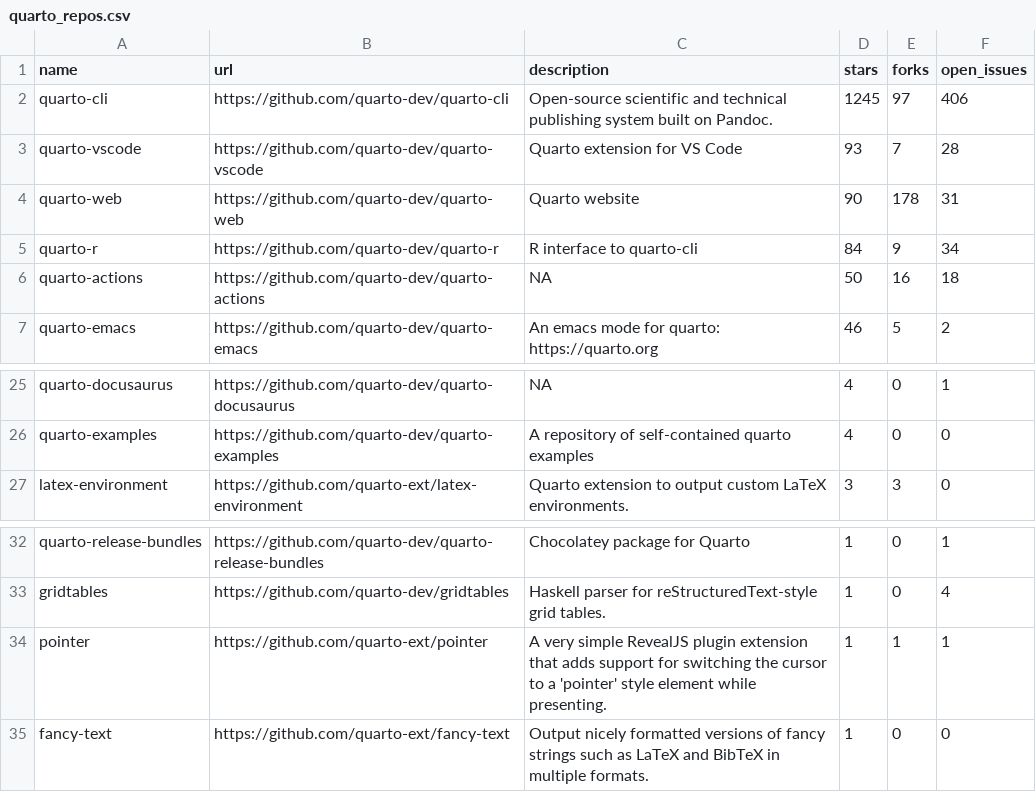
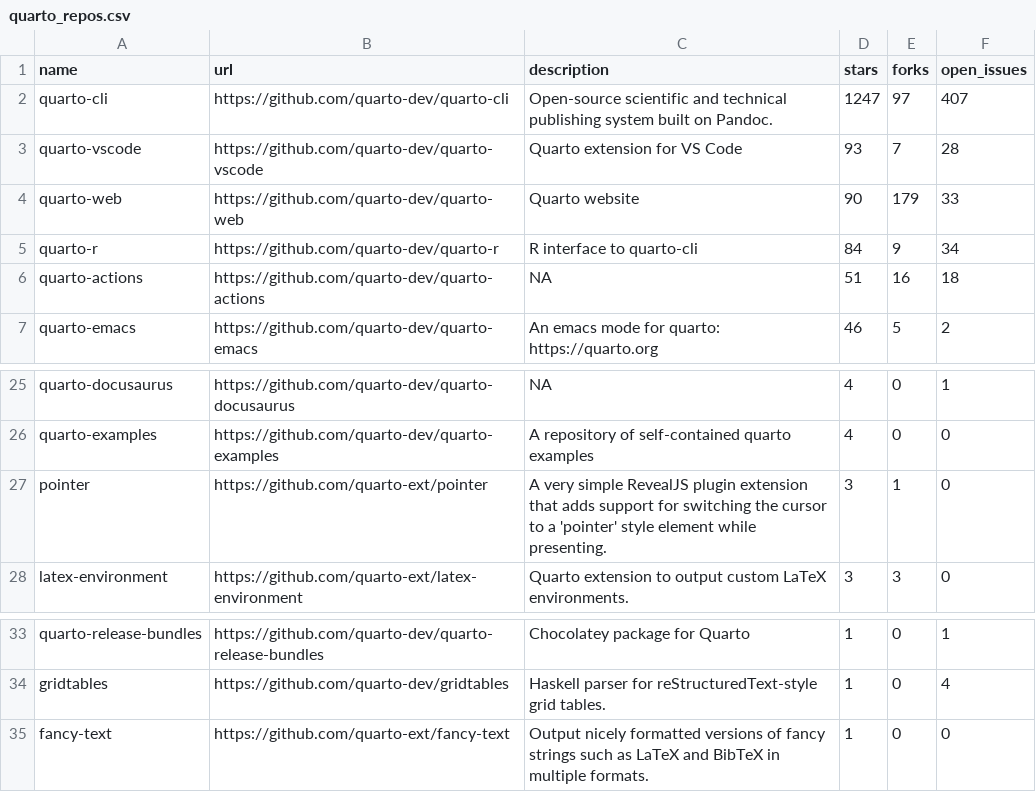
Before and after one commit to beatrizmilz/awesome-gha, a CSV file: 01-monitoring-quarto-repos/quarto_repos.csv, drawn as a sheet; only a part is shown, gaps mark what is left out.

```diff
--- a/01-monitoring-quarto-repos/quarto_repos.csv
+++ b/01-monitoring-quarto-repos/quarto_repos.csv
@@ -1,7 +1,7 @@
 name,url,description,stars,forks,open_issues
-quarto-cli,https://github.com/quarto-dev/quarto-cli,Open-source scientific and technical publishing system built on Pandoc.,1245,97,406
+quarto-cli,https://github.com/quarto-dev/quarto-cli,Open-source scientific and technical publishing system built on Pandoc.,1247,97,407
 quarto-vscode,https://github.com/quarto-dev/quarto-vscode,Quarto extension for VS Code,93,7,28
-quarto-web,https://github.com/quarto-dev/quarto-web,Quarto website,90,178,31
+quarto-web,https://github.com/quarto-dev/quarto-web,Quarto website,90,179,33
 quarto-r,https://github.com/quarto-dev/quarto-r,R interface to quarto-cli,84,9,34
-quarto-actions,https://github.com/quarto-dev/quarto-actions,NA,50,16,18
+quarto-actions,https://github.com/quarto-dev/quarto-actions,NA,51,16,18
 quarto-emacs,https://github.com/quarto-dev/quarto-emacs,An emacs mode for quarto: https://quarto.org,46,5,2
@@ -26,2 +26,3 @@ quarto-docusaurus,https://github.com/quarto-dev/quarto-docusaurus,NA,4,0,1
 quarto-examples,https://github.com/quarto-dev/quarto-examples,A repository of self-contained quarto examples,4,0,0
+pointer,https://github.com/quarto-ext/pointer,A very simple RevealJS plugin extension that adds support for switching the cursor to a 'pointer' style element while presenting.,3,1,0
 latex-environment,https://github.com/quarto-ext/latex-environment,Quarto extension to output custom LaTeX environments.,3,3,0
@@ -33,3 +34,2 @@ quarto-release-bundles,https://github.com/quarto-dev/quarto-release-bundles,Choc
 gridtables,https://github.com/quarto-dev/gridtables,Haskell parser for reStructuredText-style grid tables.,1,0,4
-pointer,https://github.com/quarto-ext/pointer,A very simple RevealJS plugin extension that adds support for switching the cursor to a 'pointer' style element while presenting.,1,1,1
 fancy-text,https://github.com/quarto-ext/fancy-text,Output nicely formatted versions of fancy strings such as LaTeX and BibTeX in multiple formats.,1,0,0
```
Also changed, not shown: 1 other file.
